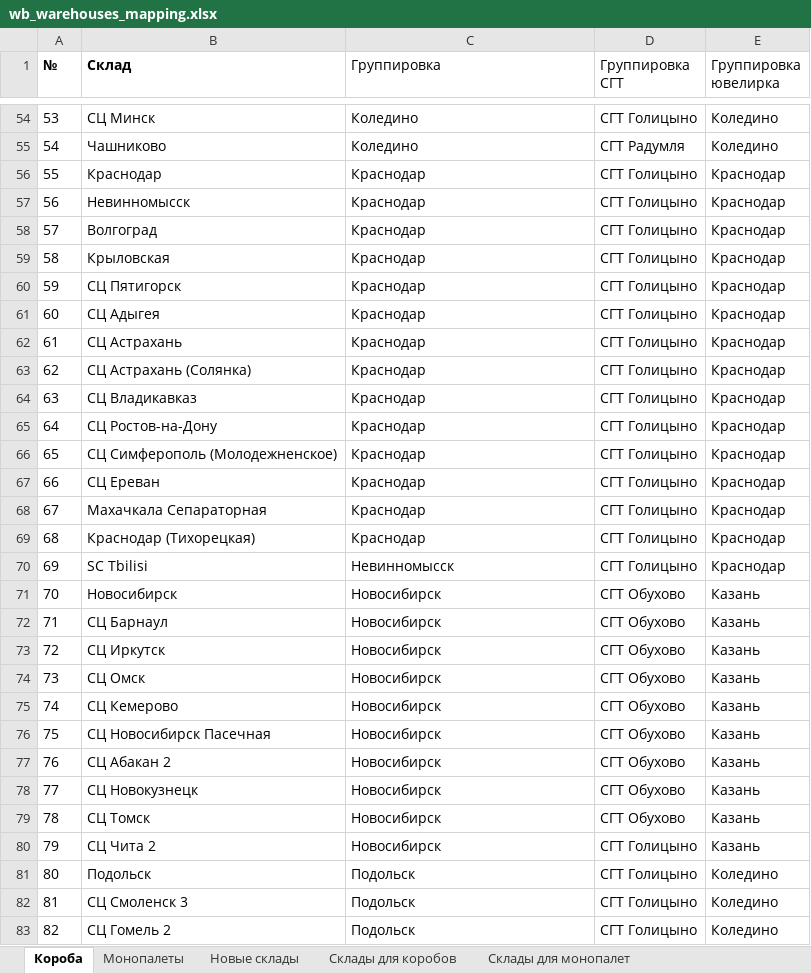
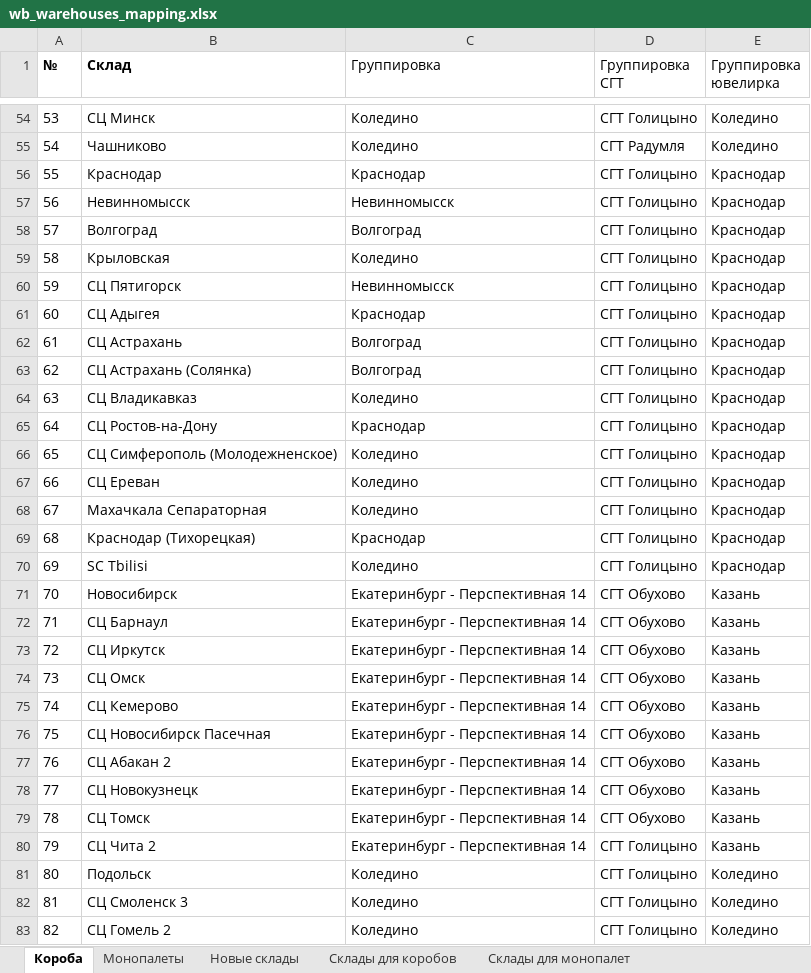
Before and after one commit to AskTheMountains/marketplace-analytics, an Excel workbook: wb/scripts/wb_warehouses_mapping.xlsx, sheet Короба, drawn as a sheet; only a part is shown, gaps mark what is left out; values as stored, in another font and other column widths than the file's, no borders; conditional formats not drawn; the diff covers the shown part only; the diff names each change by its address in the sheet, - before the commit and + after, or states it on an @@ line.

```diff
--- a/wb/scripts/wb_warehouses_mapping.xlsx (sheet Короба)
+++ b/wb/scripts/wb_warehouses_mapping.xlsx (sheet Короба)
-C57 (Группировка): Краснодар
+C57 (Группировка): Невинномысск
-C58 (Группировка): Краснодар
+C58 (Группировка): Волгоград
-C59 (Группировка): Краснодар
+C59 (Группировка): Коледино
-C60 (Группировка): Краснодар
+C60 (Группировка): Невинномысск
-C62:C63 (Группировка): Краснодар
+C62:C63 (Группировка): Волгоград
-C64 (Группировка): Краснодар
+C64 (Группировка): Коледино
-C66:C68 (Группировка): Краснодар
+C66:C68 (Группировка): Коледино
-C70 (Группировка): Невинномысск
+C70 (Группировка): Коледино
-C71:C80 (Группировка): Новосибирск
+C71:C80 (Группировка): Екатеринбург - Перспективная 14
-C81:C83 (Группировка): Подольск
+C81:C83 (Группировка): Коледино
```
Also changed, not shown: 5 added rows and 81 edited cells elsewhere in this sheet, sheet Монопалеты, sheet Новые склады.
